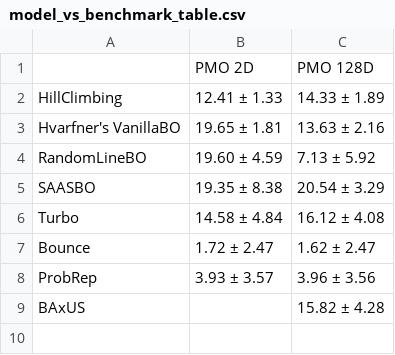
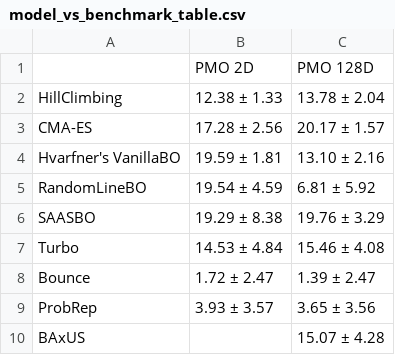
Before and after one commit to MachineLearningLifeScience/hdbo_benchmark, a CSV file: csv/model_vs_benchmark_table.csv, drawn as a sheet.

```diff
--- a/csv/model_vs_benchmark_table.csv
+++ b/csv/model_vs_benchmark_table.csv
@@ -1,9 +1,10 @@
 ,PMO 2D,PMO 128D
-HillClimbing,12.41 ± 1.33,14.33 ± 1.89
-Hvarfner's VanillaBO,19.65 ± 1.81,13.63 ± 2.16
-RandomLineBO,19.60 ± 4.59,7.13 ± 5.92
-SAASBO,19.35 ± 8.38,20.54 ± 3.29
-Turbo,14.58 ± 4.84,16.12 ± 4.08
-Bounce,1.72 ± 2.47,1.62 ± 2.47
-ProbRep,3.93 ± 3.57,3.96 ± 3.56
-BAxUS,,15.82 ± 4.28
+HillClimbing,12.38 ± 1.33,13.78 ± 2.04
+CMA-ES,17.28 ± 2.56,20.17 ± 1.57
+Hvarfner's VanillaBO,19.59 ± 1.81,13.10 ± 2.16
+RandomLineBO,19.54 ± 4.59,6.81 ± 5.92
+SAASBO,19.29 ± 8.38,19.76 ± 3.29
+Turbo,14.53 ± 4.84,15.46 ± 4.08
+Bounce,1.72 ± 2.47,1.39 ± 2.47
+ProbRep,3.93 ± 3.57,3.65 ± 3.56
+BAxUS,,15.07 ± 4.28
```
Also changed, not shown: csv/pmo_benchmark_task_128d.csv, csv/pmo_benchmark_task_2d.csv, 1 other file.
